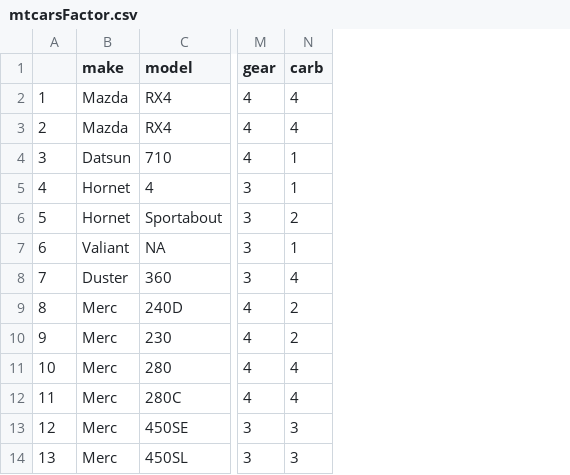
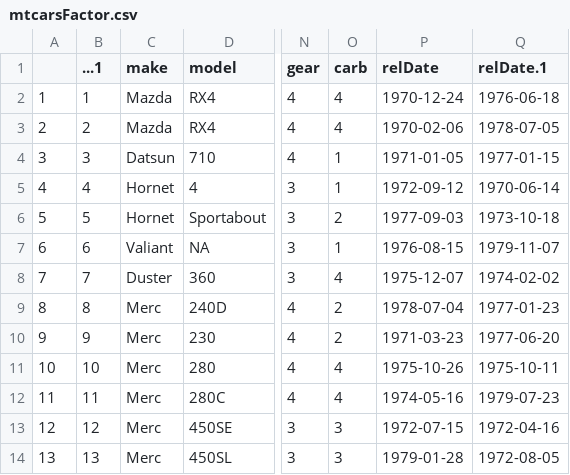
Before and after one commit to d-ev-craig/DATA607, a CSV file: TIDYVERSE Create/mtcarsFactor.csv, drawn as a sheet; only a part is shown, gaps mark what is left out; the diff names each change by its address in the sheet, - before the commit and + after, or states it on an @@ line.

Commit message:
mtcars with date col

```diff
--- a/TIDYVERSE Create/mtcarsFactor.csv
+++ b/TIDYVERSE Create/mtcarsFactor.csv
+column B (...1), rows 2-14: 1 | 2 | 3 | 4 | 5 | 6 | 7 | 8 | 9 | 10 | 11 | 12 | 13
+column P (relDate), rows 2-14: 1970-12-24 | 1970-02-06 | 1971-01-05 | 1972-09-12 | 1977-09-03 | 1976-08-15 | 1975-12-07 | 1978-07-04 | 1971-03-23 | 1975-10-26 | 1974-05-16 | 1972-07-15 | 1979-01-28
+column Q (relDate.1), rows 2-14: 1976-06-18 | 1978-07-05 | 1977-01-15 | 1970-06-14 | 1973-10-18 | 1979-11-07 | 1974-02-02 | 1977-01-23 | 1977-06-20 | 1975-10-11 | 1979-07-23 | 1972-04-16 | 1972-08-05
```
